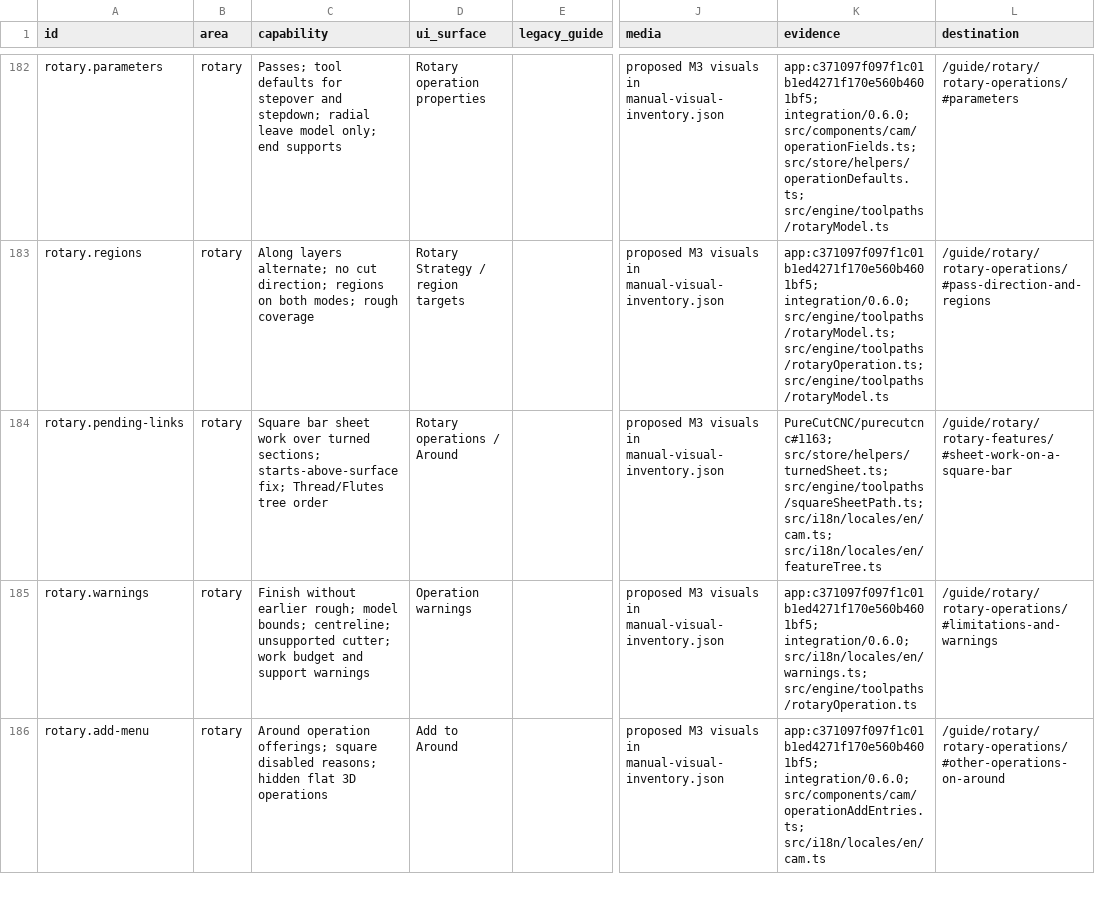
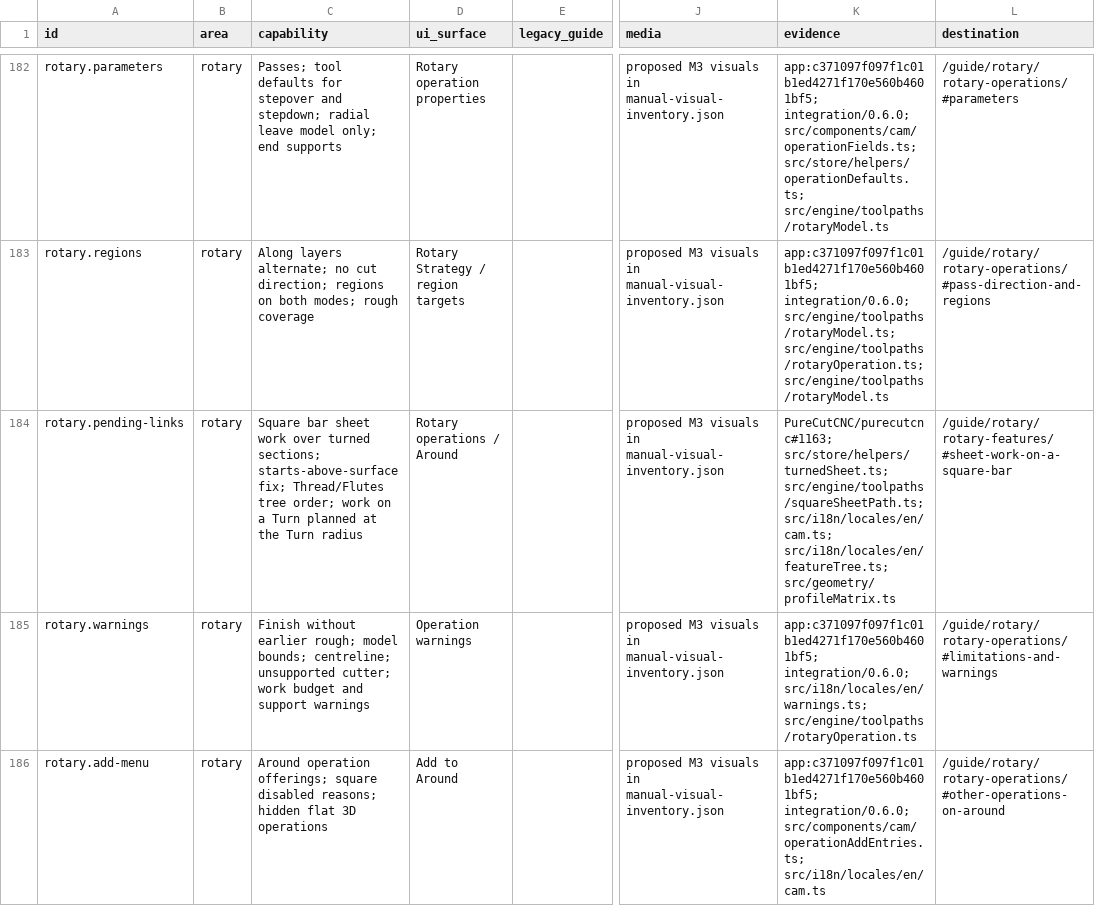
Before and after one commit to PureCutCNC/purecutcnc.github.io, a CSV file: planning/manual-coverage.csv, drawn as a sheet; only a part is shown, gaps mark what is left out; the diff names each change by its address in the sheet, - before the commit and + after, or states it on an @@ line.

Commit message:
docs: work on a Turn is planned at the Turn's radius across the bar (#85 M8, #1131 retest)

```diff
--- a/planning/manual-coverage.csv
+++ b/planning/manual-coverage.csv
-C184 (capability): …Thread/Flutes tree order
+C184 (capability): …Thread/Flutes tree order; work on a Turn planned at the Turn radius
-K184 (evidence): …src/engine/toolpaths/squareSheetPath.ts; src/i18n/locales/en/cam.ts; src/i18n/locales/en/featureTree.ts
+K184 (evidence): …src/engine/toolpaths/squareSheetPath.ts; src/i18n/locales/en/cam.ts; src/i18n/locales/en/featureTree.ts; src/geometry/profileMatrix.ts
```
Also changed, not shown: 1 other file.
